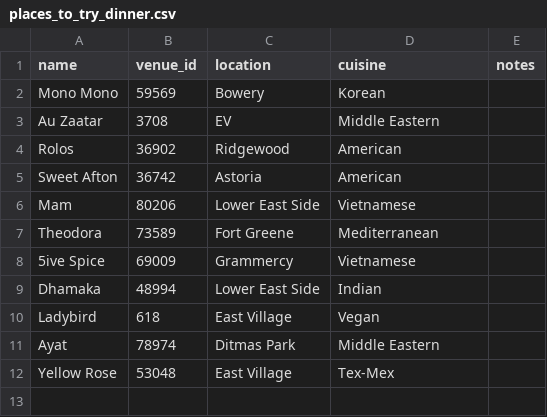
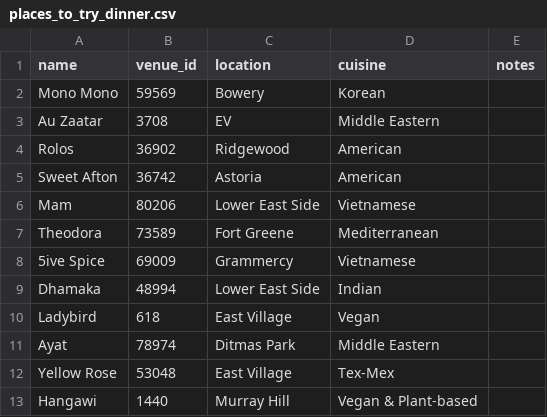
Before and after one commit to david-everett/home-base, a CSV file: restaurants/data/places_to_try_dinner.csv, drawn as a sheet.

```diff
--- a/restaurants/data/places_to_try_dinner.csv
+++ b/restaurants/data/places_to_try_dinner.csv
@@ -12 +12,2 @@ Ayat,78974,Ditmas Park,Middle Eastern,
 Yellow Rose,53048,East Village,Tex-Mex,
+Hangawi,1440,Murray Hill,Vegan & Plant-based,
```
Also changed, not shown: 1 other file.
